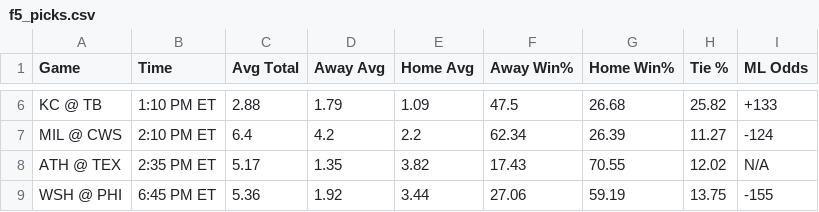
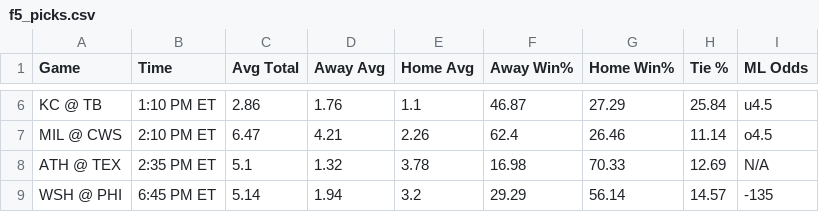
Before and after one commit to bena618/BBSFrontend, a CSV file: model_outputs/f5_picks.csv, drawn as a sheet; only a part is shown, gaps mark what is left out; the diff covers the shown part only; the diff names each change by its address in the sheet, - before the commit and + after, or states it on an @@ line.

```diff
--- a/model_outputs/f5_picks.csv
+++ b/model_outputs/f5_picks.csv
-C6 (Avg Total): 2.88
+C6 (Avg Total): 2.86
-D6 (Away Avg): 1.79
+D6 (Away Avg): 1.76
-E6 (Home Avg): 1.09
+E6 (Home Avg): 1.1
-F6 (Away Win%): 47.5
+F6 (Away Win%): 46.87
-G6 (Home Win%): 26.68
+G6 (Home Win%): 27.29
-H6 (Tie %): 25.82
+H6 (Tie %): 25.84
-I6 (ML Odds): +133
+I6 (ML Odds): u4.5
-C7 (Avg Total): 6.4
+C7 (Avg Total): 6.47
-D7 (Away Avg): 4.2
+D7 (Away Avg): 4.21
-E7 (Home Avg): 2.2
+E7 (Home Avg): 2.26
-F7 (Away Win%): 62.34
+F7 (Away Win%): 62.4
-G7 (Home Win%): 26.39
+G7 (Home Win%): 26.46
-H7 (Tie %): 11.27
+H7 (Tie %): 11.14
-I7 (ML Odds): -124
+I7 (ML Odds): o4.5
-C8 (Avg Total): 5.17
+C8 (Avg Total): 5.1
-D8 (Away Avg): 1.35
+D8 (Away Avg): 1.32
-E8 (Home Avg): 3.82
+E8 (Home Avg): 3.78
-F8 (Away Win%): 17.43
+F8 (Away Win%): 16.98
-G8 (Home Win%): 70.55
+G8 (Home Win%): 70.33
-H8 (Tie %): 12.02
+H8 (Tie %): 12.69
-C9 (Avg Total): 5.36
+C9 (Avg Total): 5.14
-D9 (Away Avg): 1.92
+D9 (Away Avg): 1.94
-E9 (Home Avg): 3.44
+E9 (Home Avg): 3.2
-F9 (Away Win%): 27.06
+F9 (Away Win%): 29.29
-G9 (Home Win%): 59.19
+G9 (Home Win%): 56.14
-H9 (Tie %): 13.75
+H9 (Tie %): 14.57
-I9 (ML Odds): -155
+I9 (ML Odds): -135
```
Also changed, not shown: 44 edited cells elsewhere in this file, model_outputs/nrfi_yrfi_picks.csv.
